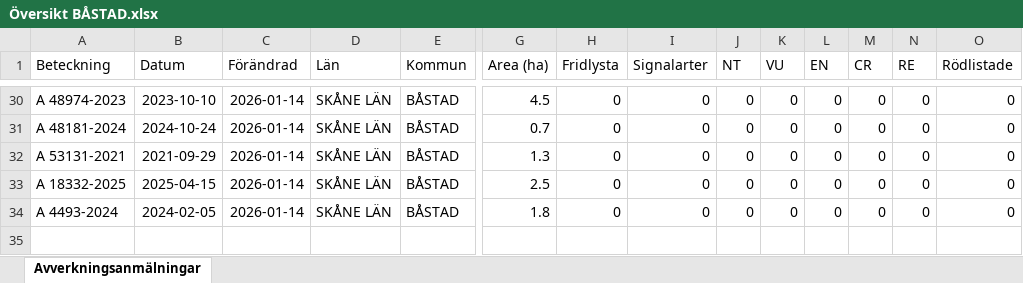
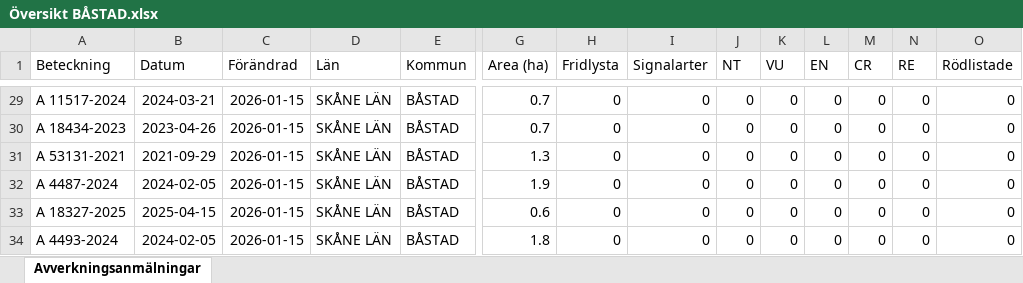
Before and after one commit to klasma/Logging_1278, an Excel workbook: Översikt BÅSTAD.xlsx, sheet Avverkningsanmälningar, drawn as a sheet; only a part is shown, gaps mark what is left out; values as stored, in another font and other column widths than the file's, no borders; addresses are those after the commit; rows hold the shown columns only; the diff covers the shown part only; the diff names each change by its address in the sheet, - before the commit and + after, or states it on an @@ line.

```diff
--- a/Översikt BÅSTAD.xlsx (sheet Avverkningsanmälningar)
+++ b/Översikt BÅSTAD.xlsx (sheet Avverkningsanmälningar)
-A29 (Beteckning): A 48974-2023
+A29 (Beteckning): A 11517-2024
-B29 (Datum): 2023-10-10
+B29 (Datum): 2024-03-21
-C29:C31 (Förändrad): 2026-01-14
+C29:C31 (Förändrad): 2026-01-15
-G29 (Area (ha)): 4.5
+G29 (Area (ha)): 0.7
-A30 (Beteckning): A 48181-2024
+A30 (Beteckning): A 18434-2023
-B30 (Datum): 2024-10-24
+B30 (Datum): 2023-04-26
+row 32: A 4487-2024 | 2024-02-05 | 2026-01-15 | SKÅNE LÄN | BÅSTAD | 1.9 | 0 | 0 | 0 | 0 | 0 | 0 | 0 | 0
-A33 (Beteckning): A 18332-2025
+A33 (Beteckning): A 18327-2025
-C33:C34 (Förändrad): 2026-01-14
+C33:C34 (Förändrad): 2026-01-15
-G33 (Area (ha)): 2.5
+G33 (Area (ha)): 0.6
```
Also changed, not shown: 2 added rows, 3 removed rows and 79 edited cells elsewhere in this sheet, artfynd/A 1782-2024 artfynd.xlsx, artfynd/A 18319-2025 artfynd.xlsx, 29 other files.
